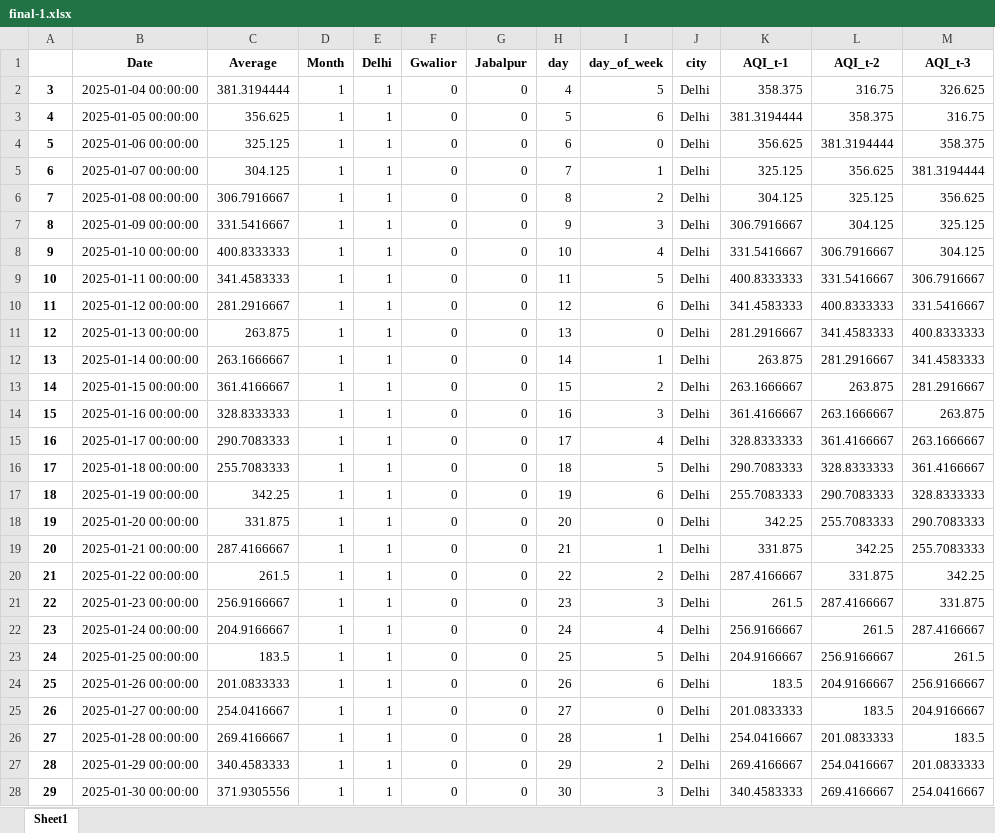
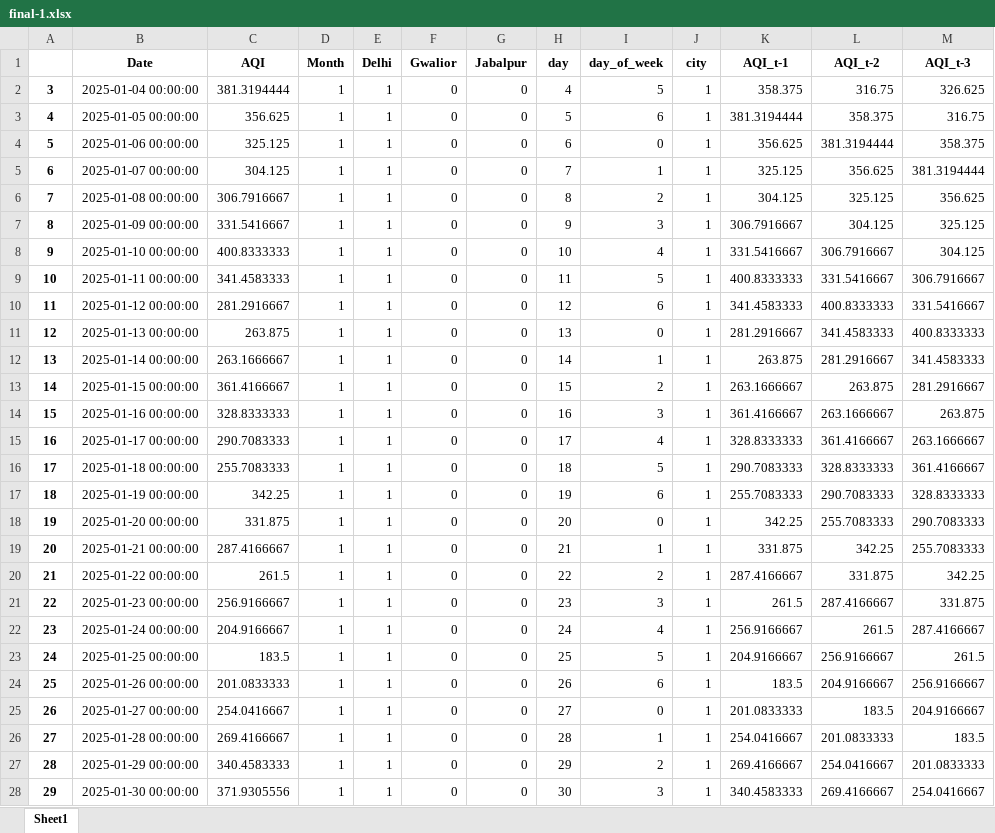
Before and after one commit to aisyng2621/Air-Sense, an Excel workbook: Dataset/final-1.xlsx, sheet Sheet1, drawn as a sheet; only a part is shown; values as stored, in another font and other column widths than the file's, no borders; the diff covers the shown part only; the diff names each change by its address in the sheet, - before the commit and + after, or states it on an @@ line.

```diff
--- a/Dataset/final-1.xlsx (sheet Sheet1)
+++ b/Dataset/final-1.xlsx (sheet Sheet1)
-C1: Average
+C1: AQI
-J2:J28 (city): Delhi
+J2:J28 (city): 1
```
Also changed, not shown: 1058 edited cells elsewhere in this sheet, 5 other files.
